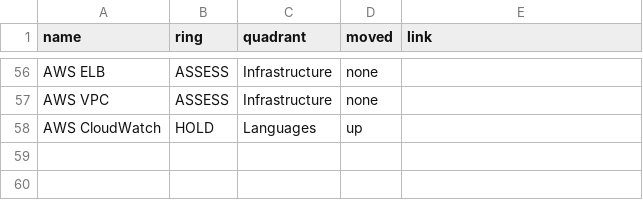
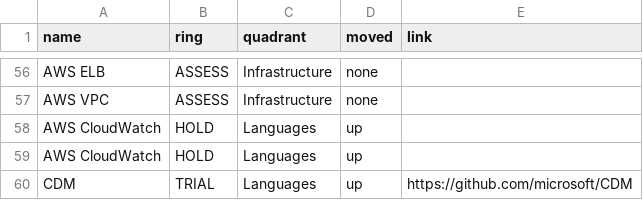
Before and after one commit to tycloud97/tech-radar, a CSV file: docs/data.csv, drawn as a sheet; only a part is shown, gaps mark what is left out; the diff names each change by its address in the sheet, - before the commit and + after, or states it on an @@ line.

Commit message:
commit code

```diff
--- a/docs/data.csv
+++ b/docs/data.csv
+row 59: AWS CloudWatch | HOLD | Languages | up
+row 60: CDM | TRIAL | Languages | up | https://github.com/microsoft/CDM
```
